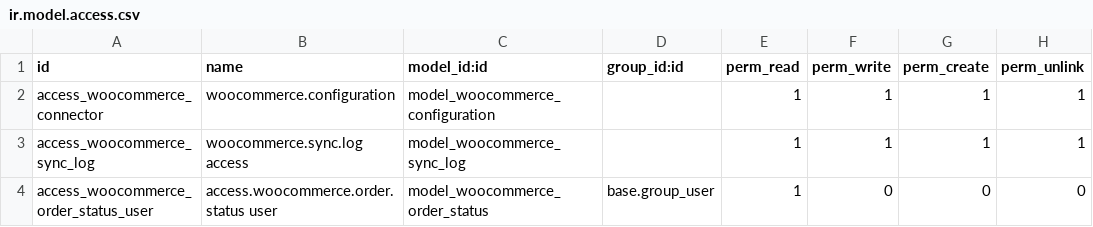
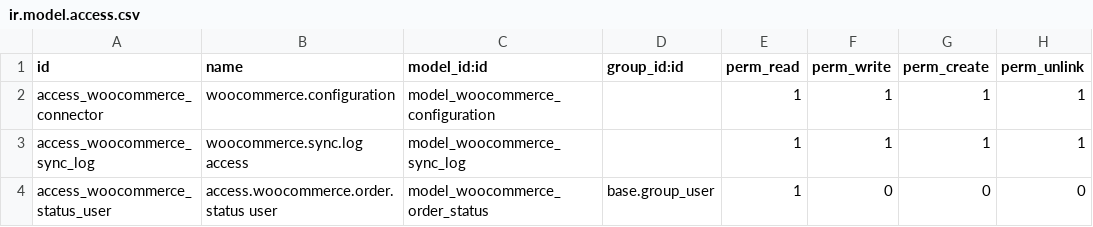
Before and after one commit to roboes/odoo-woocommerce-sync, a CSV file: woocommerce_sync/security/ir.model.access.csv, drawn as a sheet.

```diff
--- a/woocommerce_sync/security/ir.model.access.csv
+++ b/woocommerce_sync/security/ir.model.access.csv
@@ -3,2 +3,2 @@ access_woocommerce_connector,woocommerce.configuration,model_woocommerce_configu
 access_woocommerce_sync_log,woocommerce.sync.log access,model_woocommerce_sync_log,,1,1,1,1
-access_woocommerce_order_status_user,access.woocommerce.order.status user,model_woocommerce_order_status,base.group_user,1,0,0,0
+access_woocommerce_status_user,access.woocommerce.order.status user,model_woocommerce_order_status,base.group_user,1,0,0,0
```
Also changed, not shown: 27 other files.
